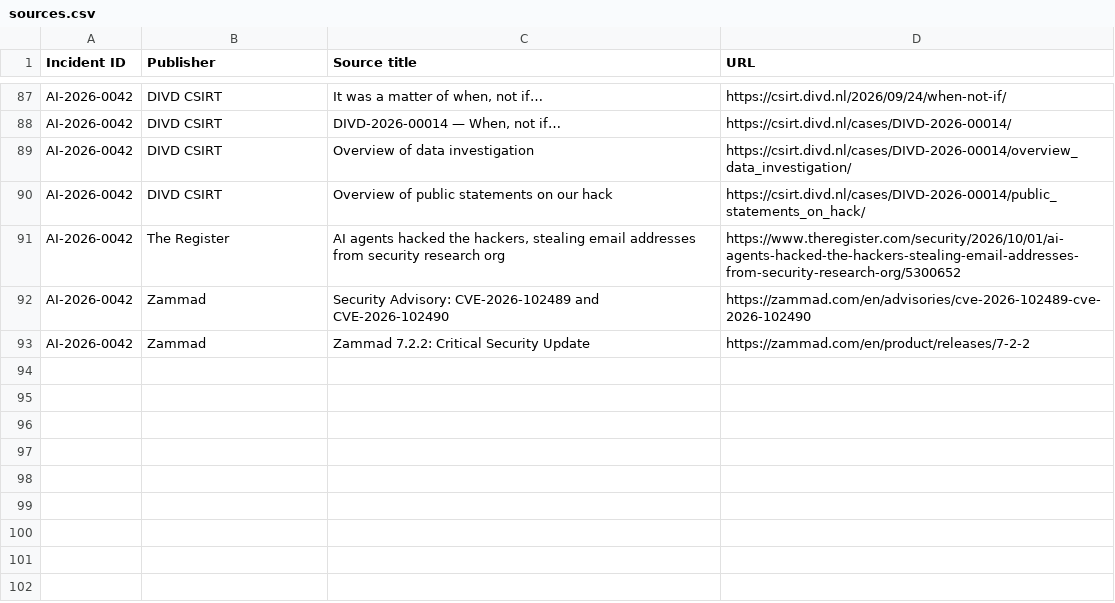
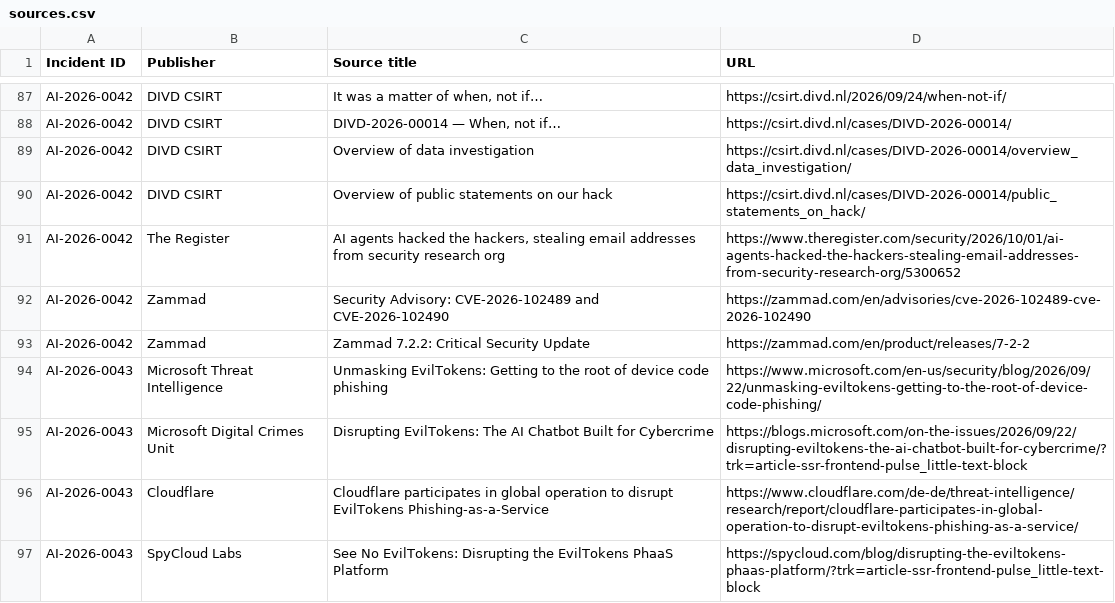
Before and after one commit to KUNALSINGH9373/rogue-ai, a CSV file: data/sources.csv, drawn as a sheet; only a part is shown, gaps mark what is left out.

```diff
--- a/data/sources.csv
+++ b/data/sources.csv
@@ -93 +93,5 @@ AI-2026-0042,Zammad,Security Advisory: CVE-2026-102489 and CVE-2026-102490,https
 AI-2026-0042,Zammad,Zammad 7.2.2: Critical Security Update,https://zammad.com/en/product/releases/7-2-2
+AI-2026-0043,Microsoft Threat Intelligence,Unmasking EvilTokens: Getting to the root of device code phishing,https://www.microsoft.com/en-us/security/blog/2026/09/22/unmasking-eviltokens-getting-to-the-root-of-device-code-phishing/
+AI-2026-0043,Microsoft Digital Crimes Unit,Disrupting EvilTokens: The AI Chatbot Built for Cybercrime,https://blogs.microsoft.com/on-the-issues/2026/09/22/disrupting-eviltokens-the-ai-chatbot-built-for-cybercrime/?trk=article-ssr-frontend-pulse_little-text-block
+AI-2026-0043,Cloudflare,Cloudflare participates in global operation to disrupt EvilTokens Phishing-as-a-Service,https://www.cloudflare.com/de-de/threat-intelligence/research/report/cloudflare-participates-in-global-operation-to-disrupt-eviltokens-phishing-as-a-service/
+AI-2026-0043,SpyCloud Labs,See No EvilTokens: Disrupting the EvilTokens PhaaS Platform,https://spycloud.com/blog/disrupting-the-eviltokens-phaas-platform/?trk=article-ssr-frontend-pulse_little-text-block
```
Also changed, not shown: data/incidents.csv.
